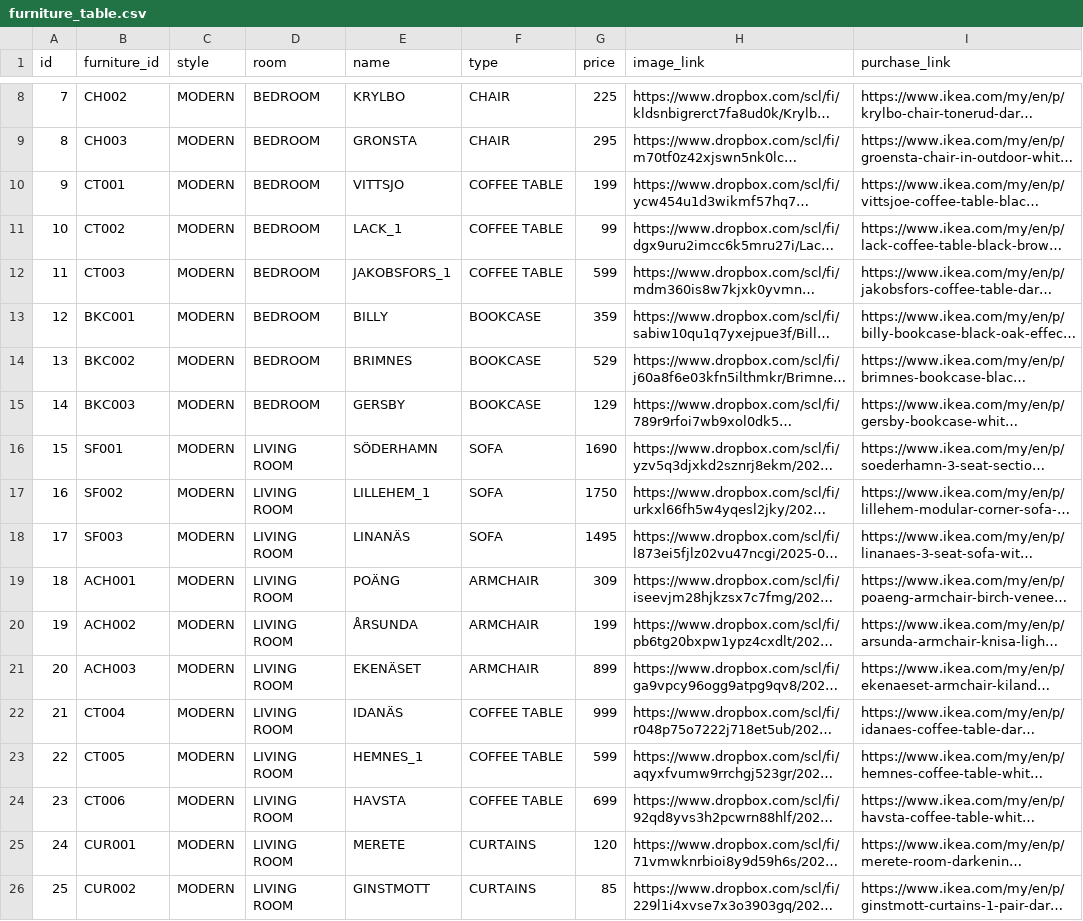
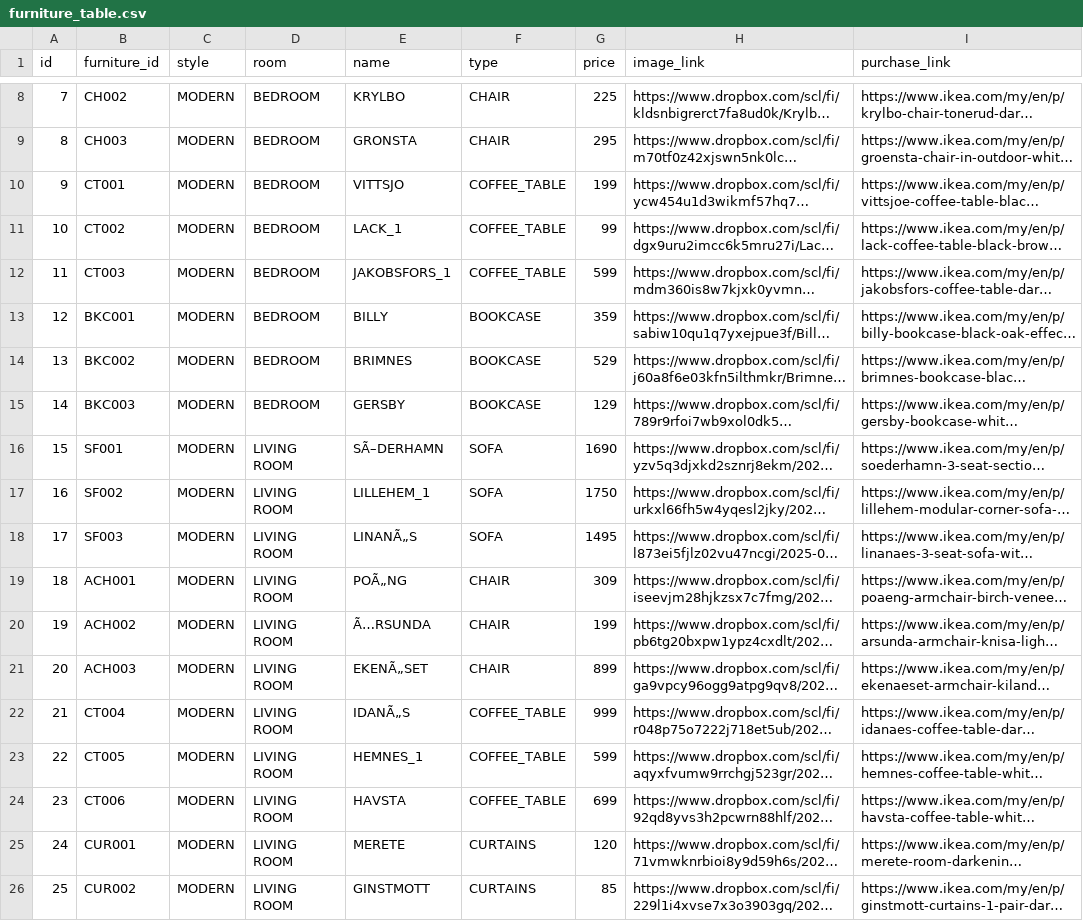
Before and after one commit to K-eet/kAiyu-backend, a CSV file: database/furniture_table.csv, drawn as a sheet; only a part is shown, gaps mark what is left out; long unchanged cells end in …; the diff covers the shown part only; the diff names each change by its address in the sheet, - before the commit and + after, or states it on an @@ line.

```diff
--- a/database/furniture_table.csv
+++ b/database/furniture_table.csv
-F10:F12 (type): COFFEE TABLE
+F10:F12 (type): COFFEE_TABLE
-E16 (name): SÖDERHAMN
+E16 (name): SÃ–DERHAMN
-E18 (name): LINANÄS
+E18 (name): LINANÃ„S
-E19 (name): POÄNG
+E19 (name): POÃ„NG
-F19:F21 (type): ARMCHAIR
+F19:F21 (type): CHAIR
-E20 (name): ÅRSUNDA
+E20 (name): Ã…RSUNDA
-E21 (name): EKENÄSET
+E21 (name): EKENÃ„SET
-E22 (name): IDANÄS
+E22 (name): IDANÃ„S
-F22:F24 (type): COFFEE TABLE
+F22:F24 (type): COFFEE_TABLE
```
Also changed, not shown: 5 added rows and 23 edited cells elsewhere in this file, 20 other files.
